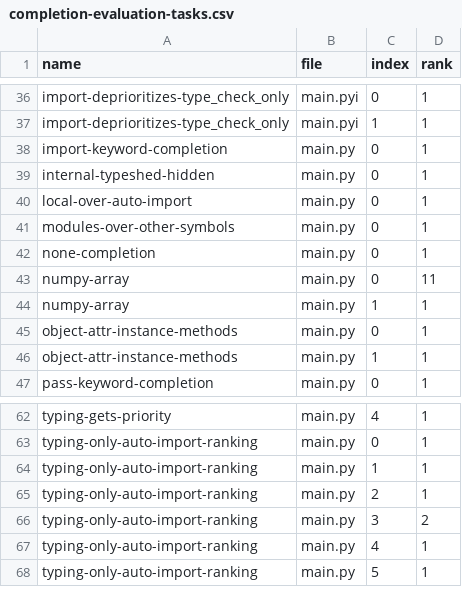
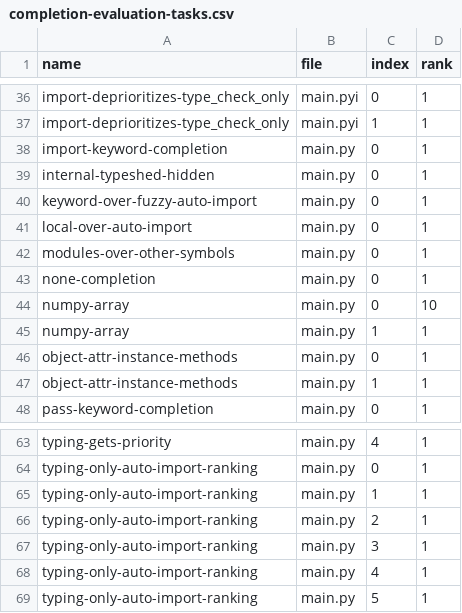
Before and after one commit to KotlinIsland/basedpython, a CSV file: crates/ty_completion_eval/completion-evaluation-tasks.csv, drawn as a sheet; only a part is shown, gaps mark what is left out.

Commit message:
complete a def's name in a class body with what the class can override, writing override before the def in a .by file, and offer an import only for a name whose word the typed text starts, so ret no longer offers secrets. document that a plain dict's keys complete from the display it was bound to

```diff
--- a/crates/ty_completion_eval/completion-evaluation-tasks.csv
+++ b/crates/ty_completion_eval/completion-evaluation-tasks.csv
@@ -39,2 +39,3 @@ import-keyword-completion,main.py,0,1
 internal-typeshed-hidden,main.py,0,1
+keyword-over-fuzzy-auto-import,main.py,0,1
 local-over-auto-import,main.py,0,1
@@ -42,3 +43,3 @@ modules-over-other-symbols,main.py,0,1
 none-completion,main.py,0,1
-numpy-array,main.py,0,11
+numpy-array,main.py,0,10
 numpy-array,main.py,1,1
@@ -65,3 +66,3 @@ typing-only-auto-import-ranking,main.py,1,1
 typing-only-auto-import-ranking,main.py,2,1
-typing-only-auto-import-ranking,main.py,3,2
+typing-only-auto-import-ranking,main.py,3,1
 typing-only-auto-import-ranking,main.py,4,1
```
Also changed, not shown: 6 other files.
